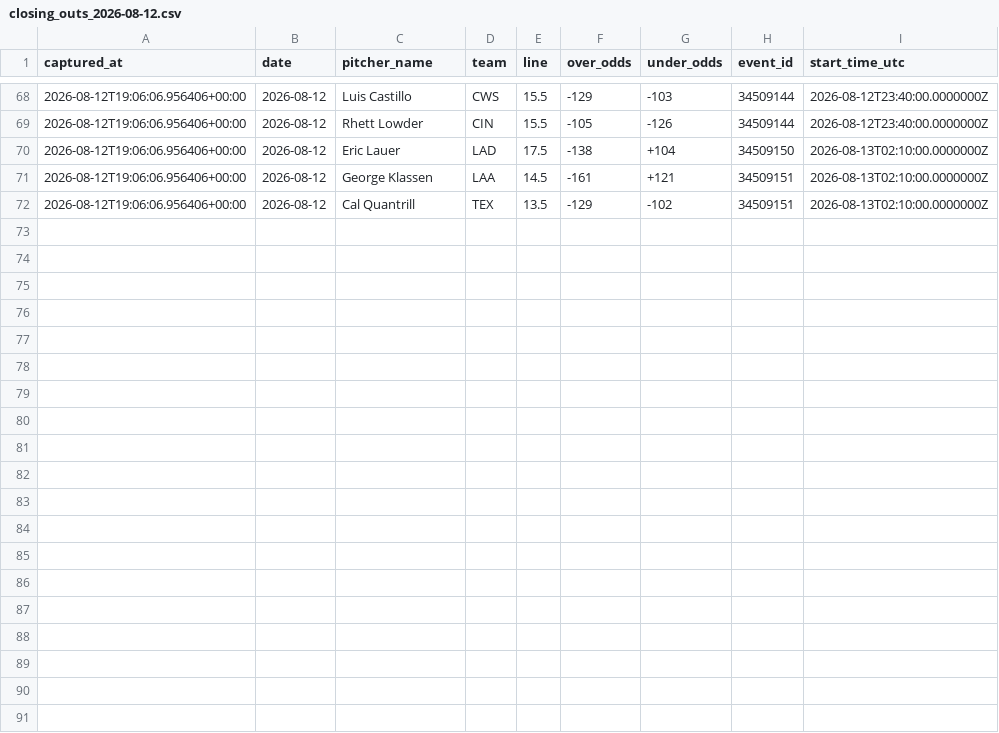
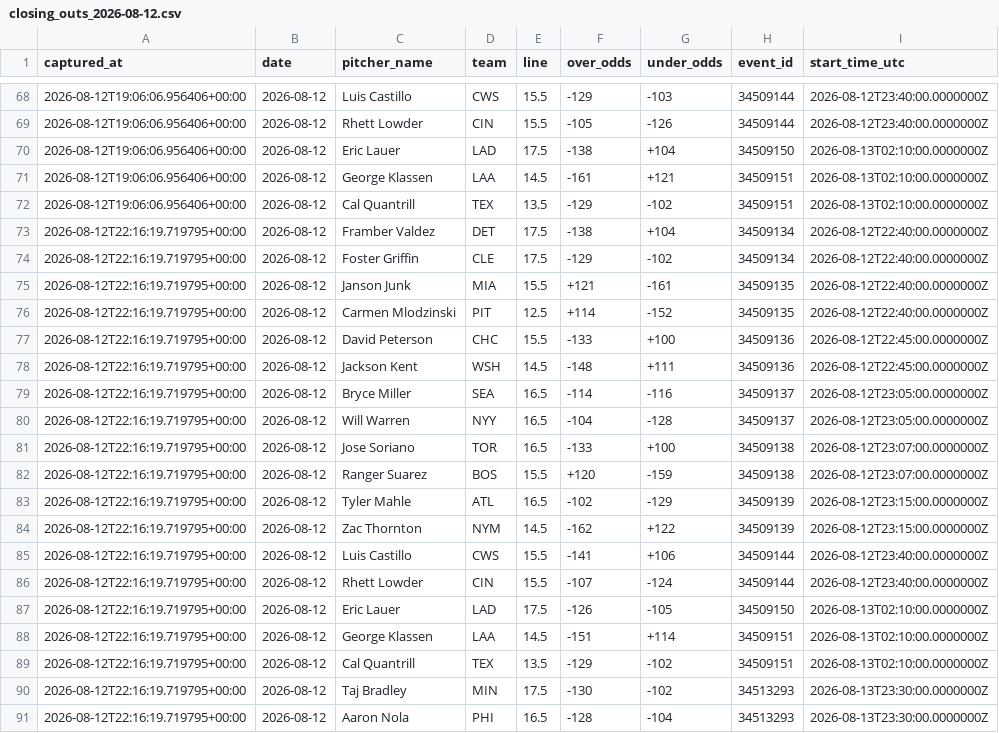
Before and after one commit to joey11600/MLB-Strikeouts, a CSV file: data/odds/closing_outs_2026-08-12.csv, drawn as a sheet; only a part is shown, gaps mark what is left out; the diff names each change by its address in the sheet, - before the commit and + after, or states it on an @@ line.

```diff
--- a/data/odds/closing_outs_2026-08-12.csv
+++ b/data/odds/closing_outs_2026-08-12.csv
+row 73: 2026-08-12T22:16:19.719795+00:00 | 2026-08-12 | Framber Valdez | DET | 17.5 | -138 | +104 | 34509134 | 2026-08-12T22:40:00.0000000Z
+row 74: 2026-08-12T22:16:19.719795+00:00 | 2026-08-12 | Foster Griffin | CLE | 17.5 | -129 | -102 | 34509134 | 2026-08-12T22:40:00.0000000Z
+row 75: 2026-08-12T22:16:19.719795+00:00 | 2026-08-12 | Janson Junk | MIA | 15.5 | +121 | -161 | 34509135 | 2026-08-12T22:40:00.0000000Z
+row 76: 2026-08-12T22:16:19.719795+00:00 | 2026-08-12 | Carmen Mlodzinski | PIT | 12.5 | +114 | -152 | 34509135 | 2026-08-12T22:40:00.0000000Z
+row 77: 2026-08-12T22:16:19.719795+00:00 | 2026-08-12 | David Peterson | CHC | 15.5 | -133 | +100 | 34509136 | 2026-08-12T22:45:00.0000000Z
+row 78: 2026-08-12T22:16:19.719795+00:00 | 2026-08-12 | Jackson Kent | WSH | 14.5 | -148 | +111 | 34509136 | 2026-08-12T22:45:00.0000000Z
+row 79: 2026-08-12T22:16:19.719795+00:00 | 2026-08-12 | Bryce Miller | SEA | 16.5 | -114 | -116 | 34509137 | 2026-08-12T23:05:00.0000000Z
+row 80: 2026-08-12T22:16:19.719795+00:00 | 2026-08-12 | Will Warren | NYY | 16.5 | -104 | -128 | 34509137 | 2026-08-12T23:05:00.0000000Z
+row 81: 2026-08-12T22:16:19.719795+00:00 | 2026-08-12 | Jose Soriano | TOR | 16.5 | -133 | +100 | 34509138 | 2026-08-12T23:07:00.0000000Z
+row 82: 2026-08-12T22:16:19.719795+00:00 | 2026-08-12 | Ranger Suarez | BOS | 15.5 | +120 | -159 | 34509138 | 2026-08-12T23:07:00.0000000Z
+row 83: 2026-08-12T22:16:19.719795+00:00 | 2026-08-12 | Tyler Mahle | ATL | 16.5 | -102 | -129 | 34509139 | 2026-08-12T23:15:00.0000000Z
+row 84: 2026-08-12T22:16:19.719795+00:00 | 2026-08-12 | Zac Thornton | NYM | 14.5 | -162 | +122 | 34509139 | 2026-08-12T23:15:00.0000000Z
+row 85: 2026-08-12T22:16:19.719795+00:00 | 2026-08-12 | Luis Castillo | CWS | 15.5 | -141 | +106 | 34509144 | 2026-08-12T23:40:00.0000000Z
+row 86: 2026-08-12T22:16:19.719795+00:00 | 2026-08-12 | Rhett Lowder | CIN | 15.5 | -107 | -124 | 34509144 | 2026-08-12T23:40:00.0000000Z
+row 87: 2026-08-12T22:16:19.719795+00:00 | 2026-08-12 | Eric Lauer | LAD | 17.5 | -126 | -105 | 34509150 | 2026-08-13T02:10:00.0000000Z
+row 88: 2026-08-12T22:16:19.719795+00:00 | 2026-08-12 | George Klassen | LAA | 14.5 | -151 | +114 | 34509151 | 2026-08-13T02:10:00.0000000Z
+row 89: 2026-08-12T22:16:19.719795+00:00 | 2026-08-12 | Cal Quantrill | TEX | 13.5 | -129 | -102 | 34509151 | 2026-08-13T02:10:00.0000000Z
+row 90: 2026-08-12T22:16:19.719795+00:00 | 2026-08-12 | Taj Bradley | MIN | 17.5 | -130 | -102 | 34513293 | 2026-08-13T23:30:00.0000000Z
+row 91: 2026-08-12T22:16:19.719795+00:00 | 2026-08-12 | Aaron Nola | PHI | 16.5 | -128 | -104 | 34513293 | 2026-08-13T23:30:00.0000000Z
```
Also changed, not shown: data/model_log.csv, data/odds/closing_2026-08-12.csv, 1 other file.
